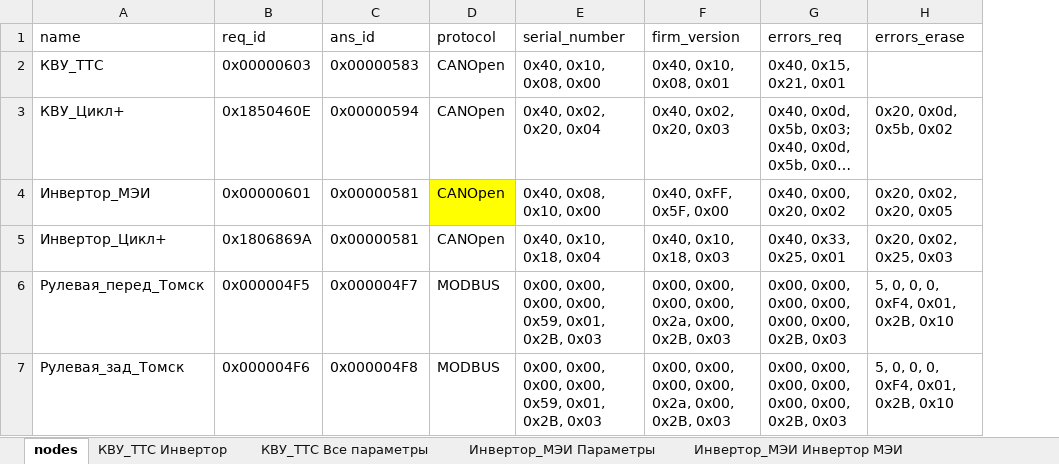
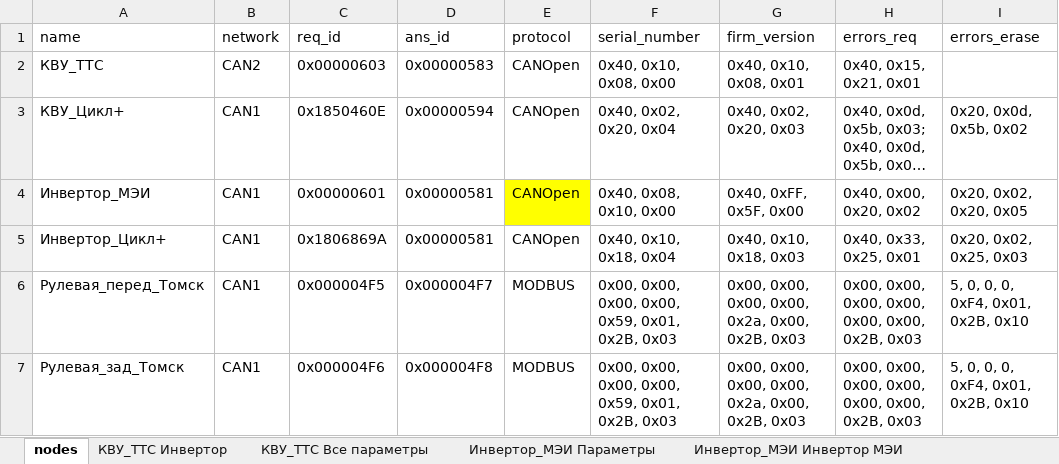
Before and after one commit to hochu-leto/EVIS, an Excel workbook: Tables/table_for_params_new_VMU1.xlsx, sheet nodes, drawn as a sheet; only a part is shown; long unchanged cells end in …; values as stored, in another font and other column widths than the file's, no borders; the diff names each change by its address in the sheet, - before the commit and + after, or states it on an @@ line.

```diff
--- a/Tables/table_for_params_new_VMU1.xlsx (sheet nodes)
+++ b/Tables/table_for_params_new_VMU1.xlsx (sheet nodes)
+column B (network), rows 2-7: CAN2 | CAN1 | CAN1 | CAN1 | CAN1 | CAN1
```
Also changed, not shown: 1 other file.
